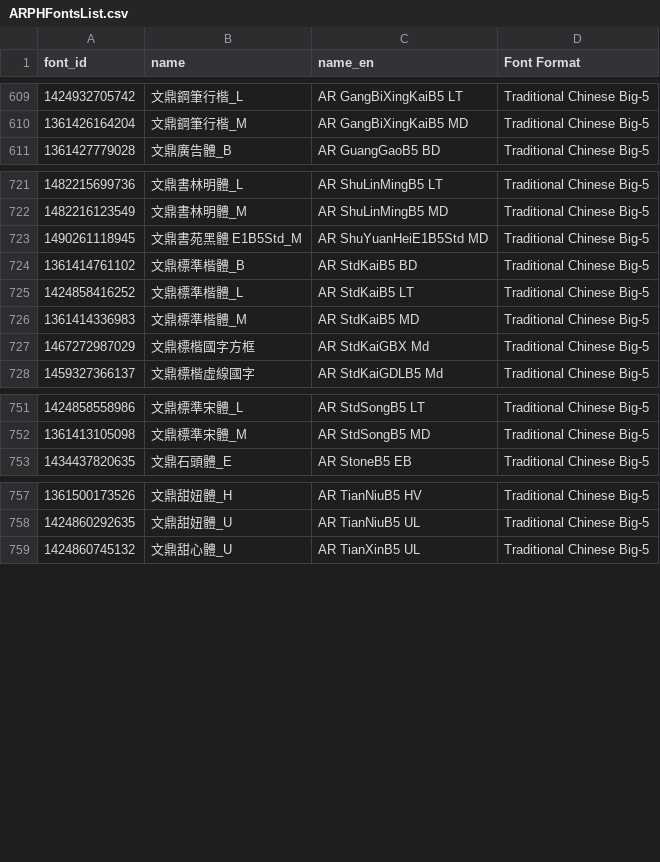
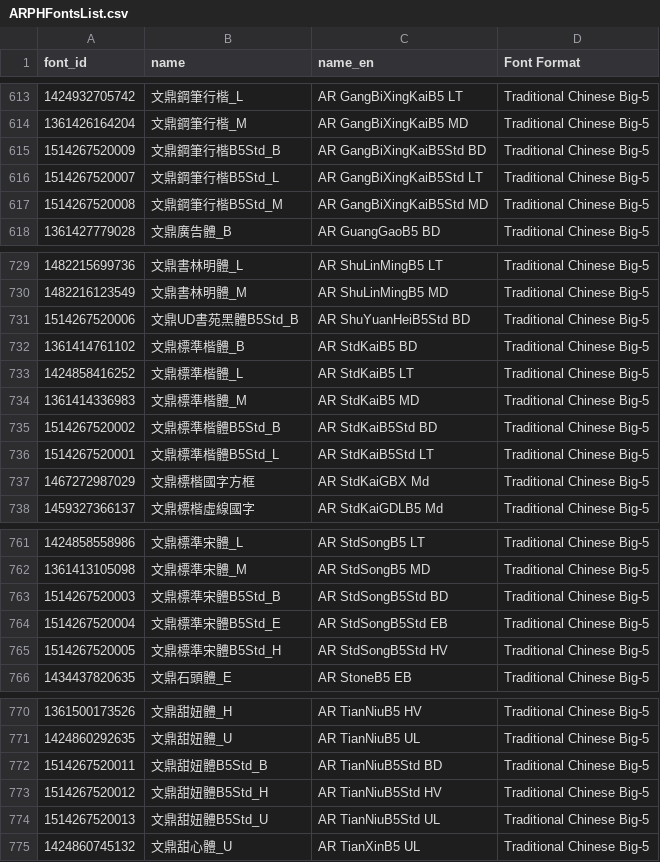
Before and after one commit to font-development/ARPHFonts, a CSV file: ARPHFontsList.csv, drawn as a sheet; only a part is shown, gaps mark what is left out; removed rows and columns are numbered as before the commit, all else as after; the diff covers the shown part only; the diff names each change by its address in the sheet, - before the commit and + after, or states it on an @@ line.

Commit message:
update official font lists 20171226

```diff
--- a/ARPHFontsList.csv
+++ b/ARPHFontsList.csv
+row 615: 1514267520009 | 文鼎鋼筆行楷B5Std_B | AR GangBiXingKaiB5Std BD | Traditional Chinese Big-5
+row 616: 1514267520007 | 文鼎鋼筆行楷B5Std_L | AR GangBiXingKaiB5Std LT | Traditional Chinese Big-5
+row 617: 1514267520008 | 文鼎鋼筆行楷B5Std_M | AR GangBiXingKaiB5Std MD | Traditional Chinese Big-5
-row 723: 1490261118945 | 文鼎書苑黑體 E1B5Std_M | AR ShuYuanHeiE1B5Std MD | Traditional Chinese Big-5
+row 731: 1514267520006 | 文鼎UD書苑黑體B5Std_B | AR ShuYuanHeiB5Std BD | Traditional Chinese Big-5
+row 735: 1514267520002 | 文鼎標準楷體B5Std_B | AR StdKaiB5Std BD | Traditional Chinese Big-5
+row 736: 1514267520001 | 文鼎標準楷體B5Std_L | AR StdKaiB5Std LT | Traditional Chinese Big-5
+row 763: 1514267520003 | 文鼎標準宋體B5Std_B | AR StdSongB5Std BD | Traditional Chinese Big-5
+row 764: 1514267520004 | 文鼎標準宋體B5Std_E | AR StdSongB5Std EB | Traditional Chinese Big-5
+row 765: 1514267520005 | 文鼎標準宋體B5Std_H | AR StdSongB5Std HV | Traditional Chinese Big-5
+row 772: 1514267520011 | 文鼎甜妞體B5Std_B | AR TianNiuB5Std BD | Traditional Chinese Big-5
+row 773: 1514267520012 | 文鼎甜妞體B5Std_H | AR TianNiuB5Std HV | Traditional Chinese Big-5
+row 774: 1514267520013 | 文鼎甜妞體B5Std_U | AR TianNiuB5Std UL | Traditional Chinese Big-5
```
Also changed, not shown: 7 added rows elsewhere in this file.
